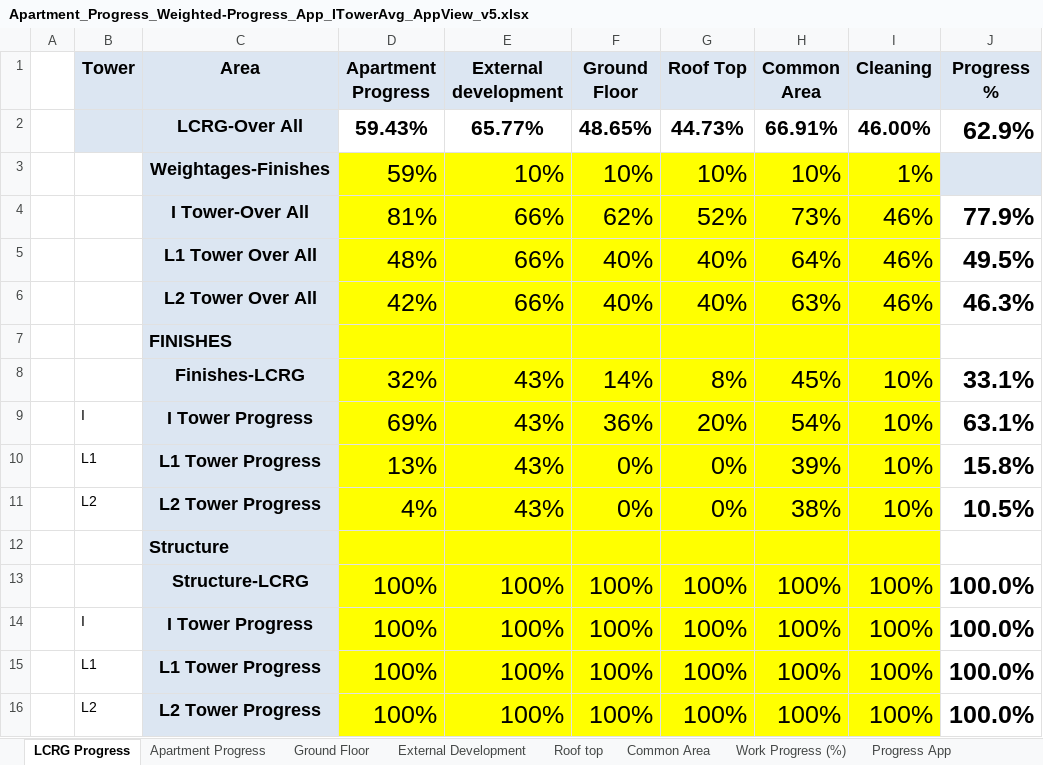
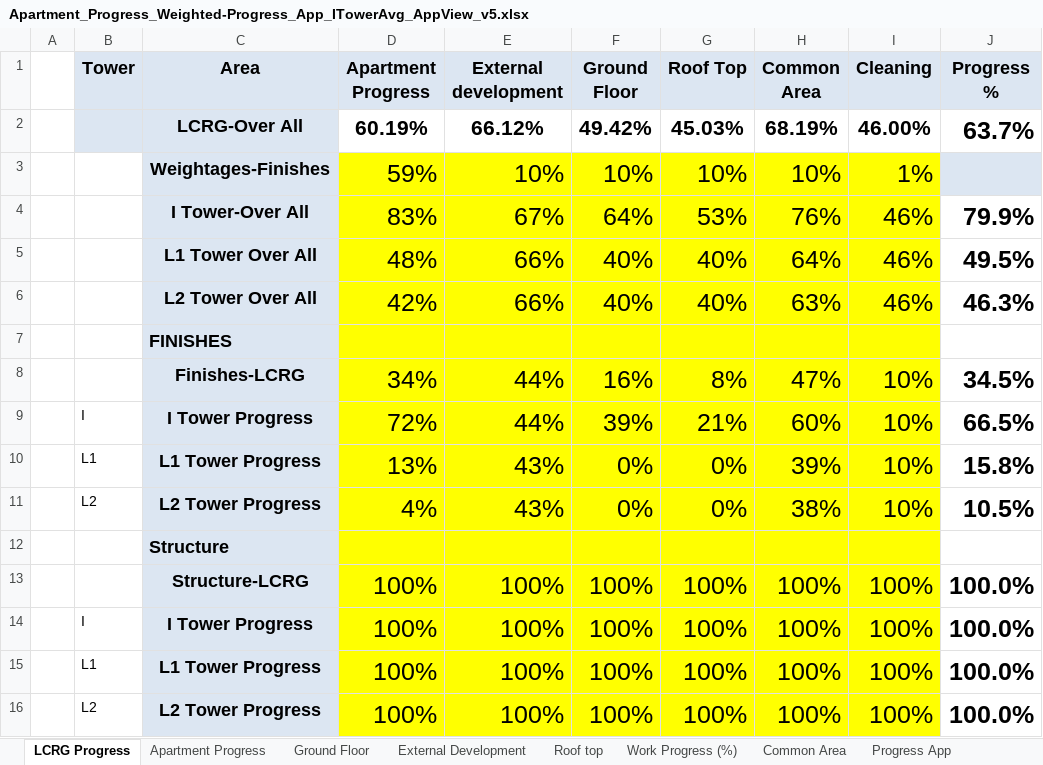
Before and after one commit to muneebbutt78/tower-progress-app, an Excel workbook: Apartment_Progress_Weighted-Progress_App_ITowerAvg_AppView_v5.xlsx, sheet LCRG Progress, drawn as a sheet; values as stored, in another font and other column widths than the file's, no borders; removed rows and columns are numbered as before the commit, all else as after; the diff names each change by its address in the sheet, - before the commit and + after, or states it on an @@ line.

```diff
--- a/Apartment_Progress_Weighted-Progress_App_ITowerAvg_AppView_v5.xlsx (sheet LCRG Progress)
+++ b/Apartment_Progress_Weighted-Progress_App_ITowerAvg_AppView_v5.xlsx (sheet LCRG Progress)
@@ sheet tab order changed: LCRG Progress | Apartment Progress | Ground Floor | External Development | Roof top | Work Progress (%) | Common Area | Progress App @@
-row 2:  |  | LCRG-Over All | 59.43% | 65.77% | 48.65% | 44.73% | 66.91% | 46.00% | 62.9%
+row 2:  |  | LCRG-Over All | 60.19% | 66.12% | 49.42% | 45.03% | 68.19% | 46.00% | 63.7%
-row 4:  |  | I Tower-Over All | 81% | 66% | 62% | 52% | 73% | 46% | 77.9%
+row 4:  |  | I Tower-Over All | 83% | 67% | 64% | 53% | 76% | 46% | 79.9%
-row 8:  |  | Finishes-LCRG | 32% | 43% | 14% | 8% | 45% | 10% | 33.1%
-row 9:  | I | I Tower Progress | 69% | 43% | 36% | 20% | 54% | 10% | 63.1%
+row 8:  |  | Finishes-LCRG | 34% | 44% | 16% | 8% | 47% | 10% | 34.5%
+row 9:  | I | I Tower Progress | 72% | 44% | 39% | 21% | 60% | 10% | 66.5%
```
Also changed, not shown: sheet Work Progress (%), sheet Apartment Progress, sheet Common Area, sheet Ground Floor, sheet Progress App, sheet External Development, 1 more sheet, 4 other files.
